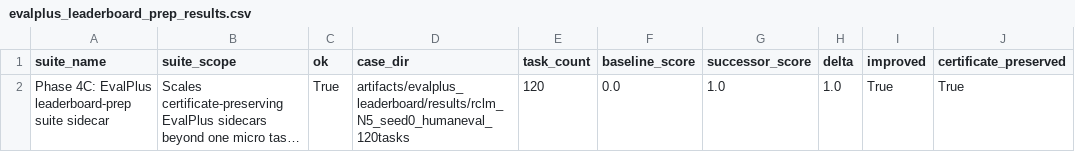
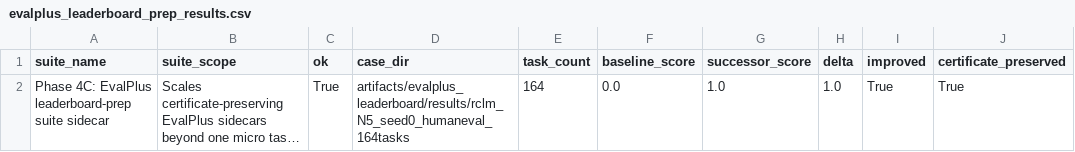
Before and after one commit to n9269017/rcp-rclm, a CSV file: artifacts/evalplus_leaderboard/results/evalplus_leaderboard_prep_results.csv, drawn as a sheet; only a part is shown; long unchanged cells end in …; the diff names each change by its address in the sheet, - before the commit and + after, or states it on an @@ line.

Commit message:
Record official EvalPlus base HumanEval 0.994 artifact

```diff
--- a/artifacts/evalplus_leaderboard/results/evalplus_leaderboard_prep_results.csv
+++ b/artifacts/evalplus_leaderboard/results/evalplus_leaderboard_prep_results.csv
-D2 (case_dir): artifacts/evalplus_leaderboard/results/rclm_N5_seed0_humaneval_120tasks
+D2 (case_dir): artifacts/evalplus_leaderboard/results/rclm_N5_seed0_humaneval_164tasks
-E2 (task_count): 120
+E2 (task_count): 164
```
Also changed, not shown: 25 other files.
